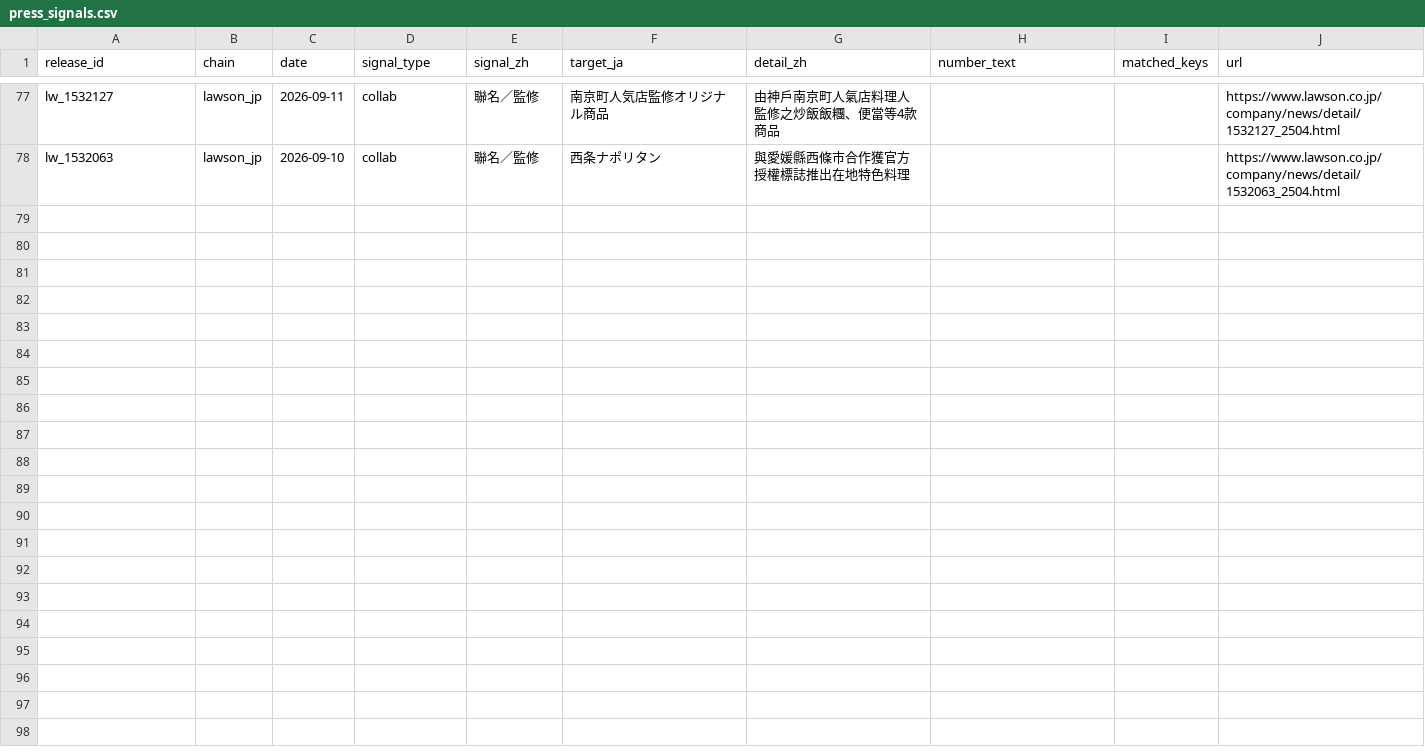
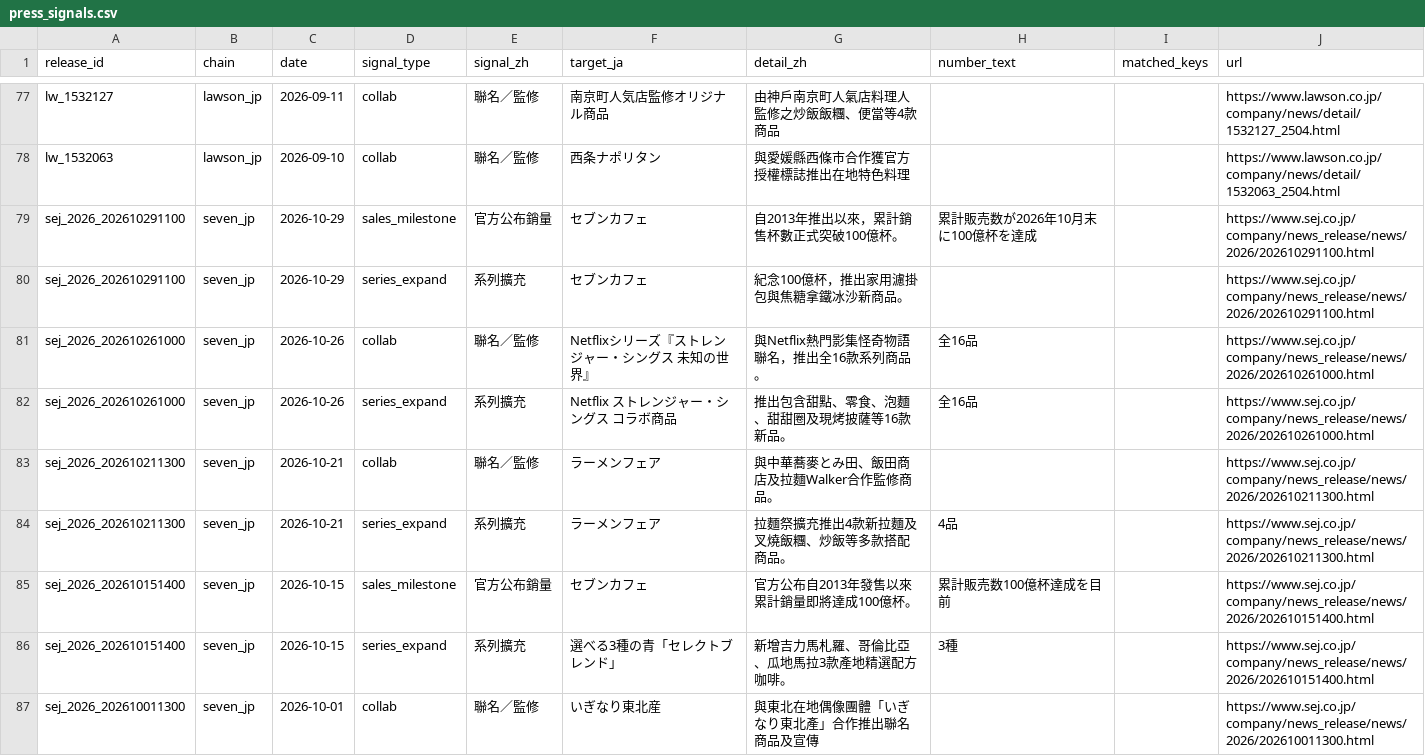
Before and after one commit to wallacezheng/CVS_report, a CSV file: data/press_signals.csv, drawn as a sheet; only a part is shown, gaps mark what is left out; the diff covers the shown part only.

Commit message:
data: 2026-11-02

```diff
--- a/data/press_signals.csv
+++ b/data/press_signals.csv
@@ -78 +78,10 @@ lw_1532127,lawson_jp,2026-09-11,collab,聯名／監修,南京町人気店監修
 lw_1532063,lawson_jp,2026-09-10,collab,聯名／監修,西条ナポリタン,與愛媛縣西條市合作獲官方授權標誌推出在地特色料理,,,https://www.lawson.co.jp/company/news/detail/1532063_2504.html
+sej_2026_202610291100,seven_jp,2026-10-29,sales_milestone,官方公布銷量,セブンカフェ,自2013年推出以來，累計銷售杯數正式突破100億杯。,累計販売数が2026年10月末に100億杯を達成,,https://www.sej.co.jp/company/news_release/news/2026/202610291100.html
+sej_2026_202610291100,seven_jp,2026-10-29,series_expand,系列擴充,セブンカフェ,紀念100億杯，推出家用濾掛包與焦糖拿鐵冰沙新商品。,,,https://www.sej.co.jp/company/news_release/news/2026/202610291100.html
+sej_2026_202610261000,seven_jp,2026-10-26,collab,聯名／監修,Netflixシリーズ『ストレンジャー・シングス 未知の世界』,與Netflix熱門影集怪奇物語聯名，推出全16款系列商品。,全16品,,https://www.sej.co.jp/company/news_release/news/2026/202610261000.html
+sej_2026_202610261000,seven_jp,2026-10-26,series_expand,系列擴充,Netflix ストレンジャー・シングス コラボ商品,推出包含甜點、零食、泡麵、甜甜圈及現烤披薩等16款新品。,全16品,,https://www.sej.co.jp/company/news_release/news/2026/202610261000.html
+sej_2026_202610211300,seven_jp,2026-10-21,collab,聯名／監修,ラーメンフェア,與中華蕎麥とみ田、飯田商店及拉麵Walker合作監修商品。,,,https://www.sej.co.jp/company/news_release/news/2026/202610211300.html
+sej_2026_202610211300,seven_jp,2026-10-21,series_expand,系列擴充,ラーメンフェア,拉麵祭擴充推出4款新拉麵及叉燒飯糰、炒飯等多款搭配商品。,4品,,https://www.sej.co.jp/company/news_release/news/2026/202610211300.html
+sej_2026_202610151400,seven_jp,2026-10-15,sales_milestone,官方公布銷量,セブンカフェ,官方公布自2013年發售以來累計銷量即將達成100億杯。,累計販売数100億杯達成を目前,,https://www.sej.co.jp/company/news_release/news/2026/202610151400.html
+sej_2026_202610151400,seven_jp,2026-10-15,series_expand,系列擴充,選べる3種の青「セレクトブレンド」,新增吉力馬札羅、哥倫比亞、瓜地馬拉3款產地精選配方咖啡。,3種,,https://www.sej.co.jp/company/news_release/news/2026/202610151400.html
+sej_2026_202610011300,seven_jp,2026-10-01,collab,聯名／監修,いぎなり東北産,與東北在地偶像團體「いぎなり東北產」合作推出聯名商品及宣傳,,,https://www.sej.co.jp/company/news_release/news/2026/202610011300.html
```
Also changed, not shown: 9 added rows elsewhere in this file, data/gemini_usage.csv, data/products.csv, 3 other files.
